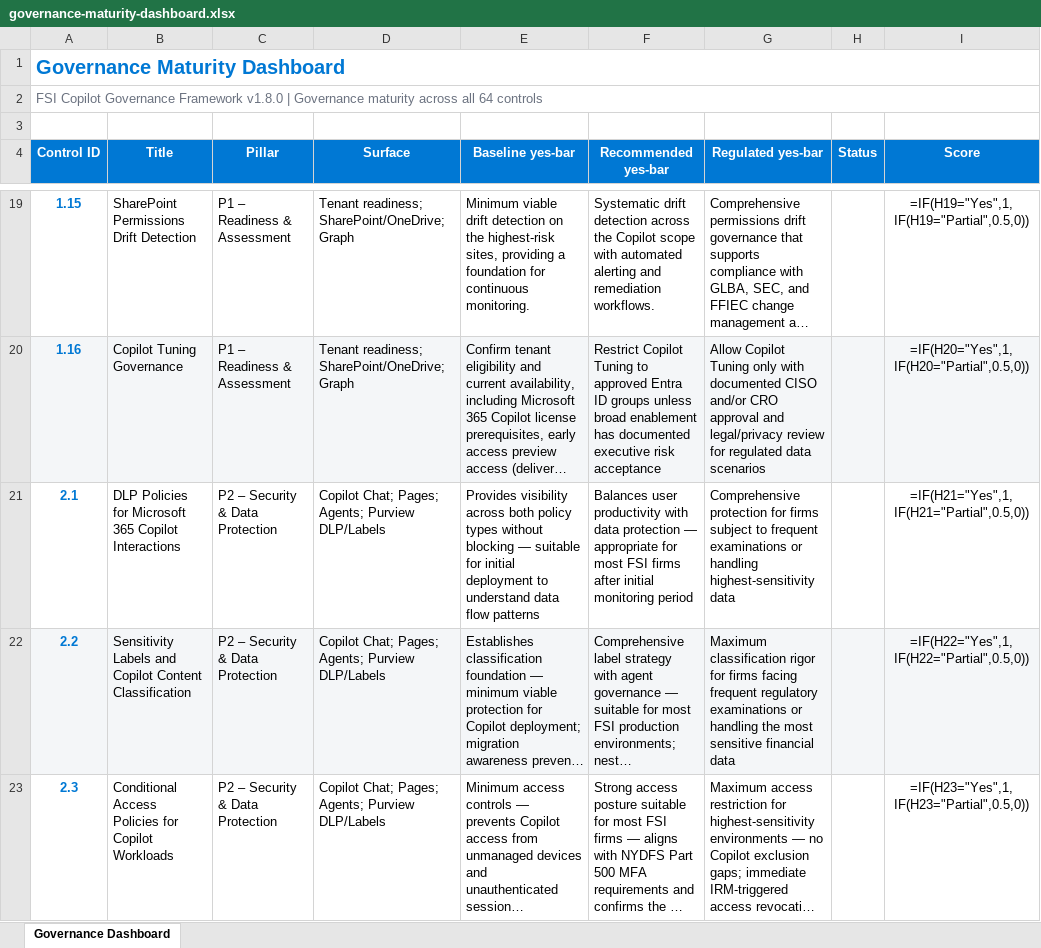
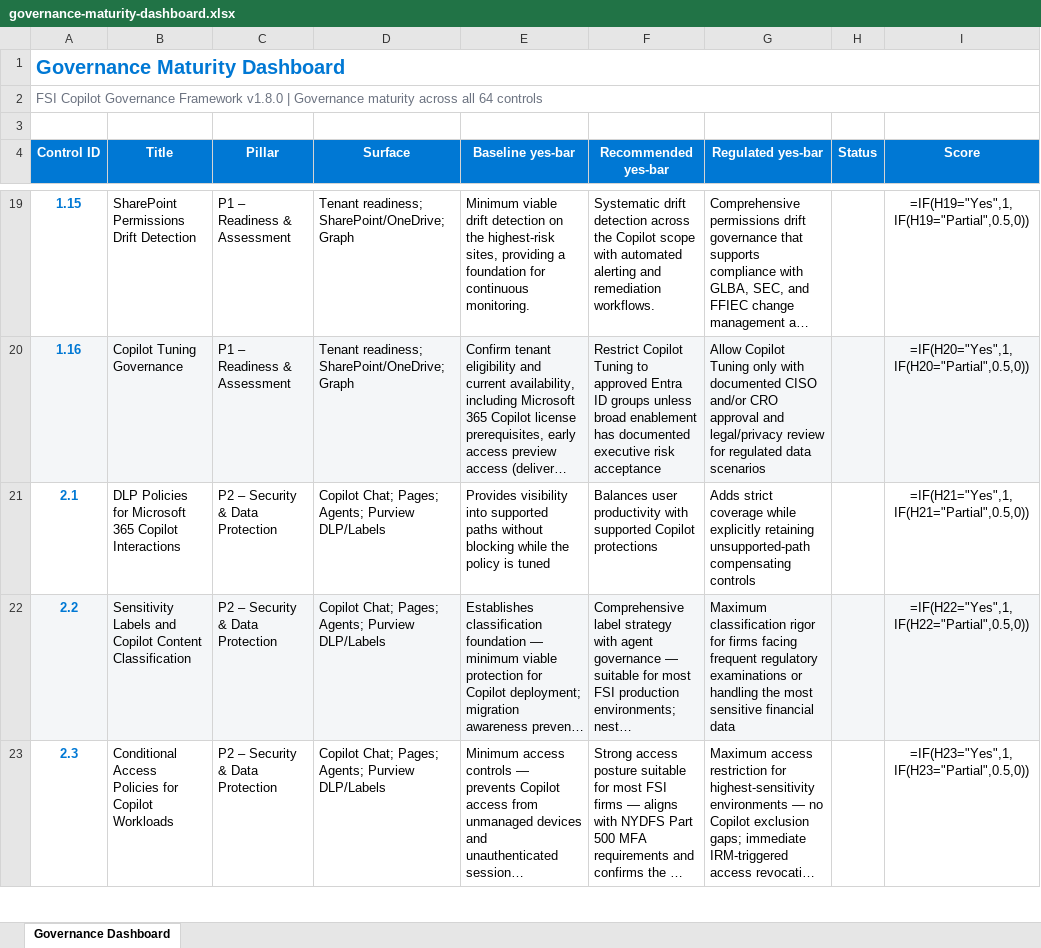
Before and after one commit to judeper/FSI-CopilotGov, an Excel workbook: assessment/templates/governance-maturity-dashboard.xlsx, sheet Governance Dashboard, drawn as a sheet; only a part is shown, gaps mark what is left out; long unchanged cells end in …; values as stored, in another font and other column widths than the file's, no borders; formulas without a stored value are shown as written; the diff covers the shown part only; the diff names each change by its address in the sheet, - before the commit and + after, or states it on an @@ line.

```diff
--- a/assessment/templates/governance-maturity-dashboard.xlsx (sheet Governance Dashboard)
+++ b/assessment/templates/governance-maturity-dashboard.xlsx (sheet Governance Dashboard)
-E21 (Baseline yes-bar): Provides visibility across both policy types without blocking — suitable for initial deployment to understand data flow patterns
+E21 (Baseline yes-bar): Provides visibility into supported paths without blocking while the policy is tuned
-F21 (Recommended yes-bar): …productivity with data protection — appropriate for most FSI firms after initial monitoring period
+F21 (Recommended yes-bar): …productivity with supported Copilot protections
-G21 (Regulated yes-bar): Comprehensive protection for firms subject to frequent examinations or handling highest-sensitivity data
+G21 (Regulated yes-bar): Adds strict coverage while explicitly retaining unsupported-path compensating controls
```
Also changed, not shown: 2 edited cells elsewhere in this sheet, assessment/templates/compliance-officer-checklist.xlsx, assessment/templates/purview-compliance-admin-checklist.xlsx, 49 other files.
